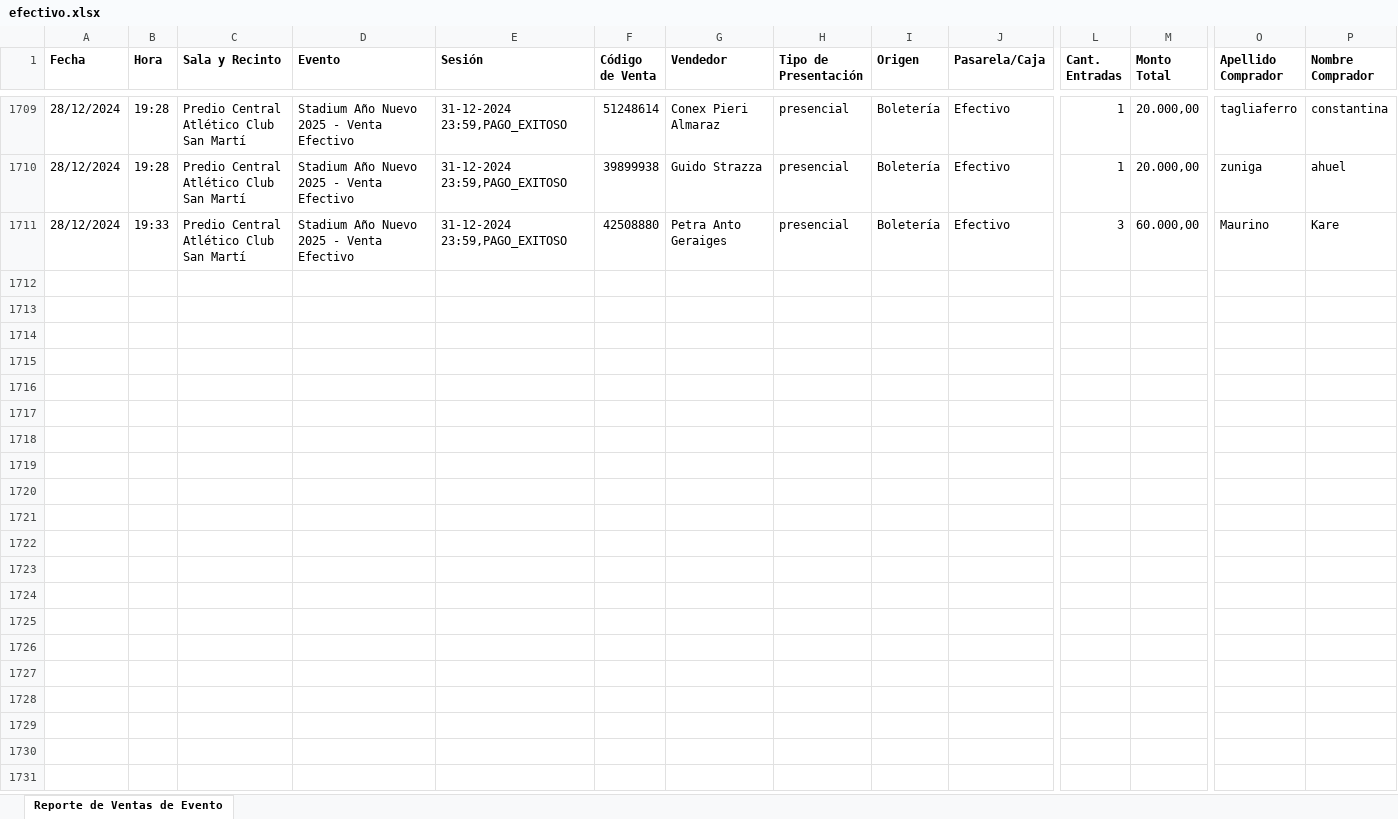
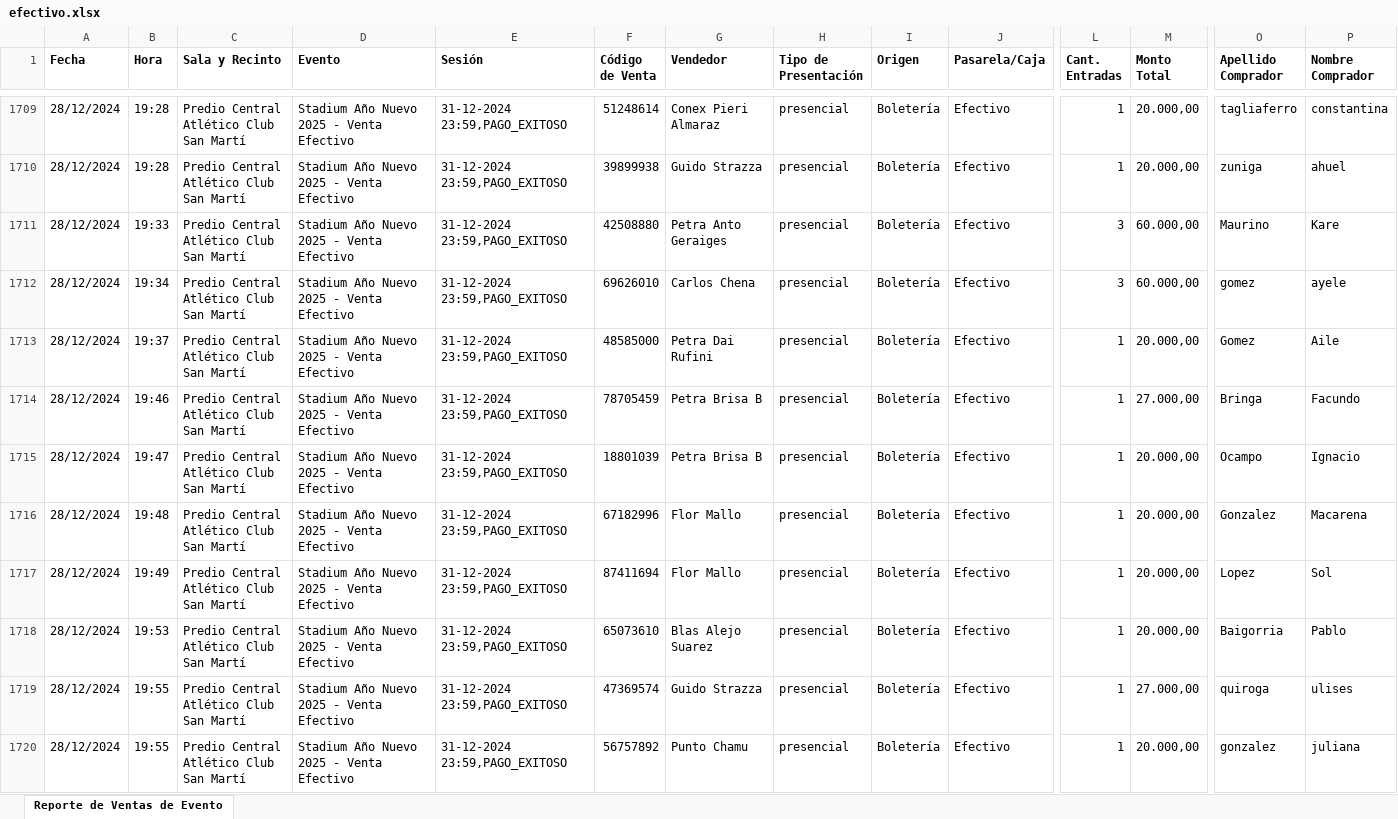
Before and after one commit to Cinerama32/canjes, an Excel workbook: public/efectivo.xlsx, sheet Reporte de Ventas de Evento, drawn as a sheet; only a part is shown, gaps mark what is left out; values as stored, in another font and other column widths than the file's, no borders; rows hold the shown columns only; ↵ is a line break in a cell; the diff covers the shown part only; the diff names each change by its address in the sheet, - before the commit and + after, or states it on an @@ line.

```diff
--- a/public/efectivo.xlsx (sheet Reporte de Ventas de Evento)
+++ b/public/efectivo.xlsx (sheet Reporte de Ventas de Evento)
+row 1712: 28/12/2024 | 19:34 | Predio Central ↵ Atlético Club San Martí | Stadium Año Nuevo 2025 - Venta Efectivo | 31-12-2024 23:59,PAGO_EXITOSO | 69626010 | Carlos Chena | presencial | Boletería | Efectivo | 3 | 60.000,00 | gomez | ayele
+row 1713: 28/12/2024 | 19:37 | Predio Central ↵ Atlético Club San Martí | Stadium Año Nuevo 2025 - Venta Efectivo | 31-12-2024 23:59,PAGO_EXITOSO | 48585000 | Petra Dai Rufini | presencial | Boletería | Efectivo | 1 | 20.000,00 | Gomez | Aile
+row 1714: 28/12/2024 | 19:46 | Predio Central ↵ Atlético Club San Martí | Stadium Año Nuevo 2025 - Venta Efectivo | 31-12-2024 23:59,PAGO_EXITOSO | 78705459 | Petra Brisa B | presencial | Boletería | Efectivo | 1 | 27.000,00 | Bringa | Facundo
+row 1715: 28/12/2024 | 19:47 | Predio Central ↵ Atlético Club San Martí | Stadium Año Nuevo 2025 - Venta Efectivo | 31-12-2024 23:59,PAGO_EXITOSO | 18801039 | Petra Brisa B | presencial | Boletería | Efectivo | 1 | 20.000,00 | Ocampo | Ignacio
+row 1716: 28/12/2024 | 19:48 | Predio Central ↵ Atlético Club San Martí | Stadium Año Nuevo 2025 - Venta Efectivo | 31-12-2024 23:59,PAGO_EXITOSO | 67182996 | Flor Mallo | presencial | Boletería | Efectivo | 1 | 20.000,00 | Gonzalez | Macarena
+row 1717: 28/12/2024 | 19:49 | Predio Central ↵ Atlético Club San Martí | Stadium Año Nuevo 2025 - Venta Efectivo | 31-12-2024 23:59,PAGO_EXITOSO | 87411694 | Flor Mallo | presencial | Boletería | Efectivo | 1 | 20.000,00 | Lopez | Sol
+row 1718: 28/12/2024 | 19:53 | Predio Central ↵ Atlético Club San Martí | Stadium Año Nuevo 2025 - Venta Efectivo | 31-12-2024 23:59,PAGO_EXITOSO | 65073610 | Blas Alejo Suarez | presencial | Boletería | Efectivo | 1 | 20.000,00 | Baigorria | Pablo
+row 1719: 28/12/2024 | 19:55 | Predio Central ↵ Atlético Club San Martí | Stadium Año Nuevo 2025 - Venta Efectivo | 31-12-2024 23:59,PAGO_EXITOSO | 47369574 | Guido Strazza | presencial | Boletería | Efectivo | 1 | 27.000,00 | quiroga | ulises
+row 1720: 28/12/2024 | 19:55 | Predio Central ↵ Atlético Club San Martí | Stadium Año Nuevo 2025 - Venta Efectivo | 31-12-2024 23:59,PAGO_EXITOSO | 56757892 | Punto Chamu | presencial | Boletería | Efectivo | 1 | 20.000,00 | gonzalez | juliana
```
Also changed, not shown: 11 added rows elsewhere in this sheet, public/web.xlsx.
